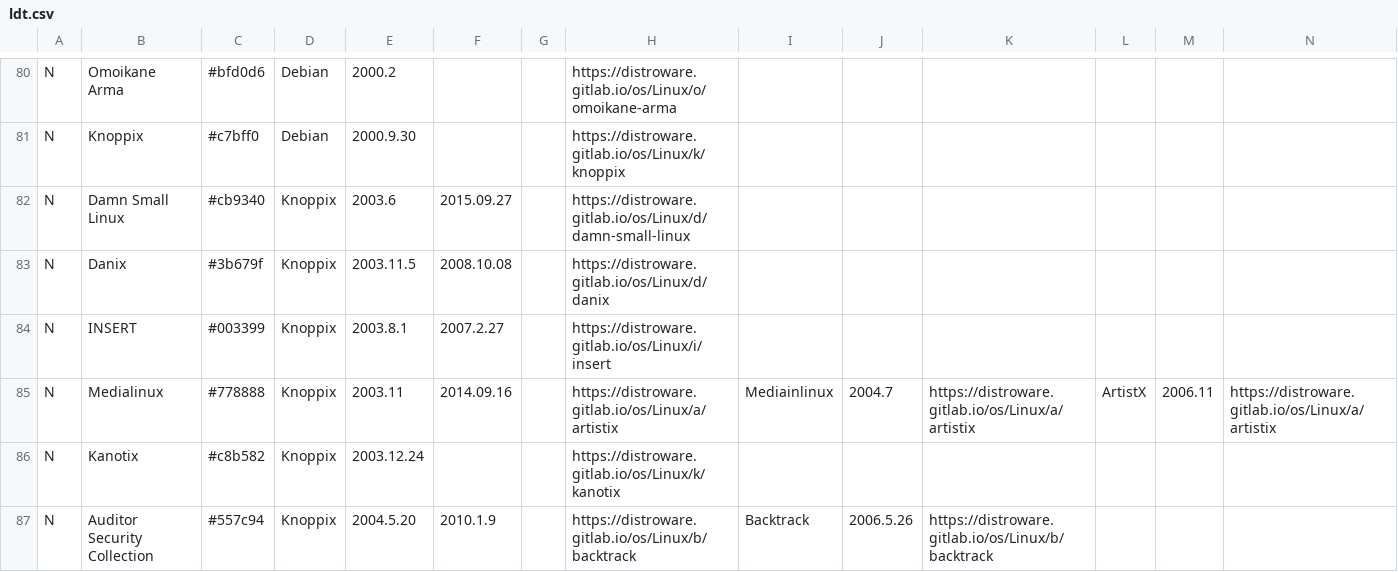
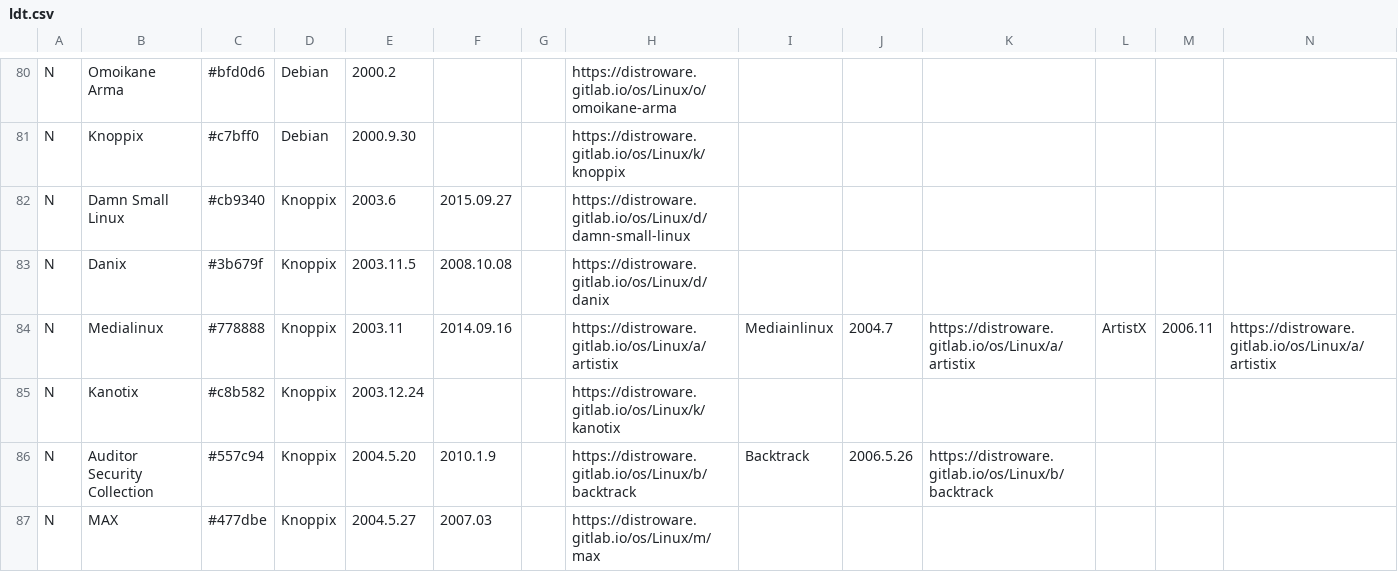
Before and after one commit to FabioLolix/Uncrufted-LinuxTimeline, a CSV file: ldt.csv, drawn as a sheet; only a part is shown, gaps mark what is left out; the shorter side is filled out with more unchanged rows; rows hold the shown columns only; the diff names each change by its address in the sheet, - before the commit and + after, or states it on an @@ line.

Commit message:
Delete INSERT (discontinued)

```diff
--- a/ldt.csv
+++ b/ldt.csv
-row 84: N | INSERT | #003399 | Knoppix | 2003.8.1 | 2007.2.27 |  | https://distroware.gitlab.io/os/Linux/i/insert
```
Also changed, not shown: 1 other file.
